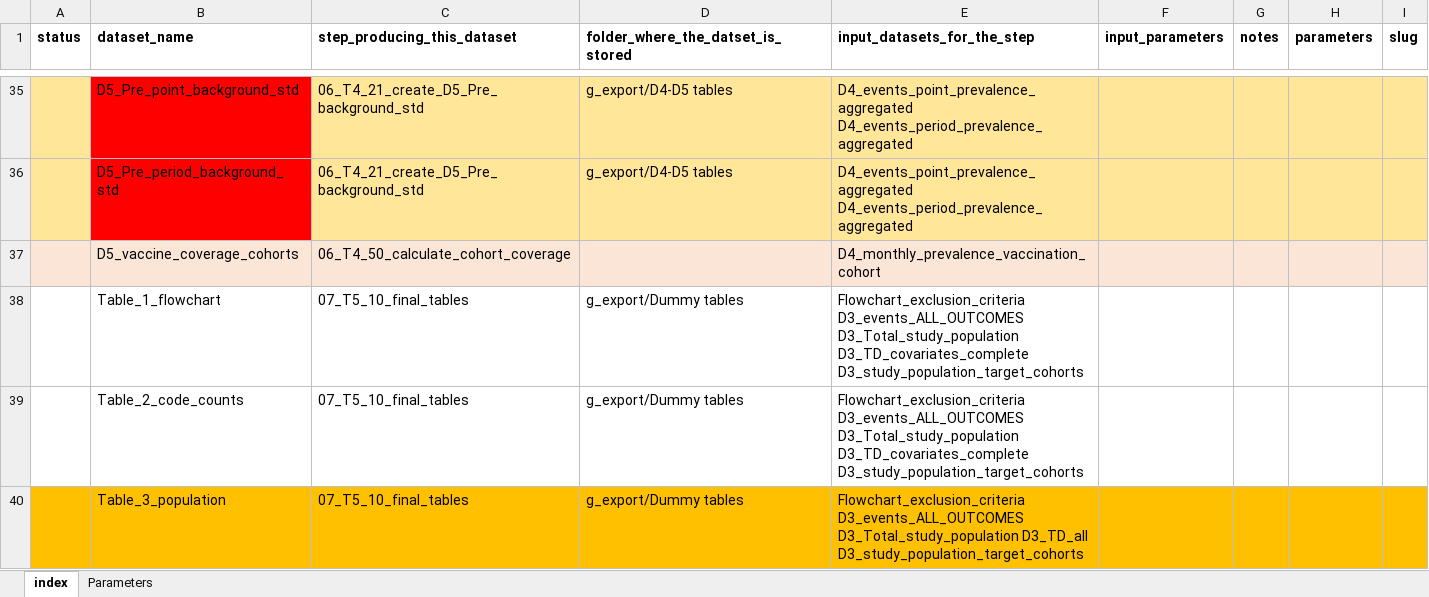
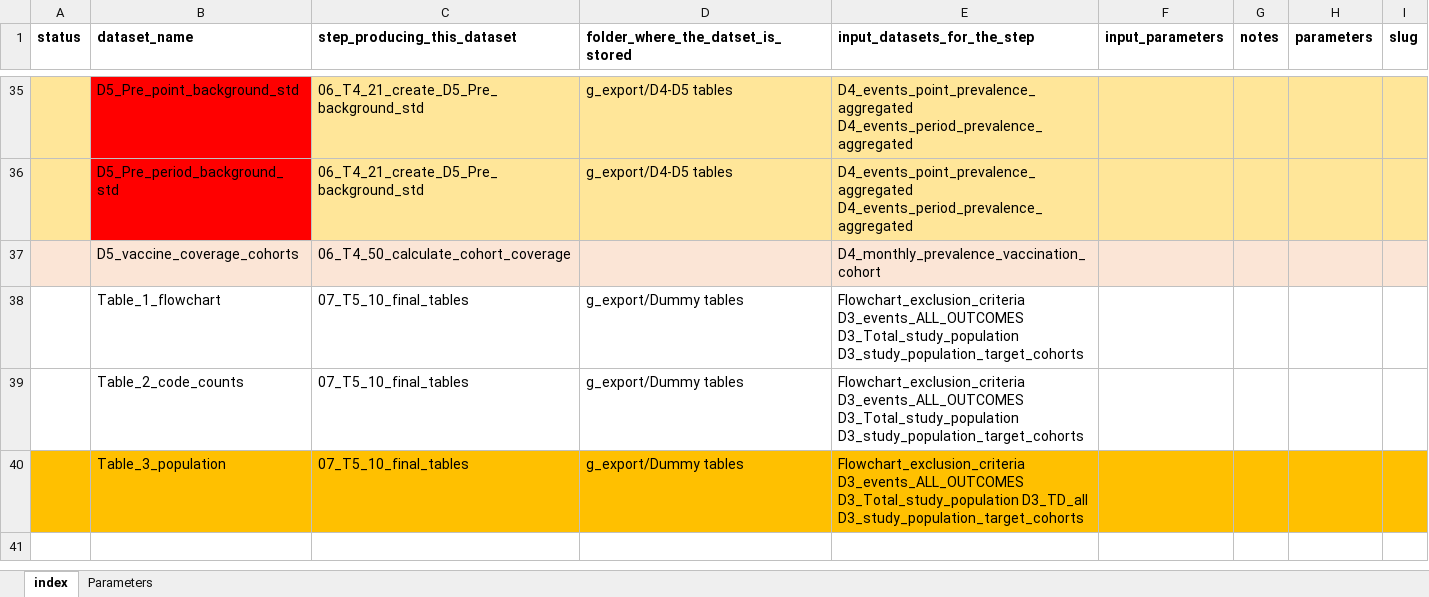
Before and after one commit to VAC4EU/ROC18, an Excel workbook: i_codebooks/00_index.xlsx, sheet index, drawn as a sheet; only a part is shown, gaps mark what is left out; values as stored, in another font and other column widths than the file's, no borders; conditional formats not drawn; the diff names each change by its address in the sheet, - before the commit and + after, or states it on an @@ line.

```diff
--- a/i_codebooks/00_index.xlsx (sheet index)
+++ b/i_codebooks/00_index.xlsx (sheet index)
-E38:E39 (input_datasets_for_the_step): …D3_events_ALL_OUTCOMES D3_Total_study_population D3_TD_covariates_complete D3_study_population_target_cohorts
+E38:E39 (input_datasets_for_the_step): …D3_events_ALL_OUTCOMES D3_Total_study_population D3_study_population_target_cohorts
```
Also changed, not shown: 7 other files.
